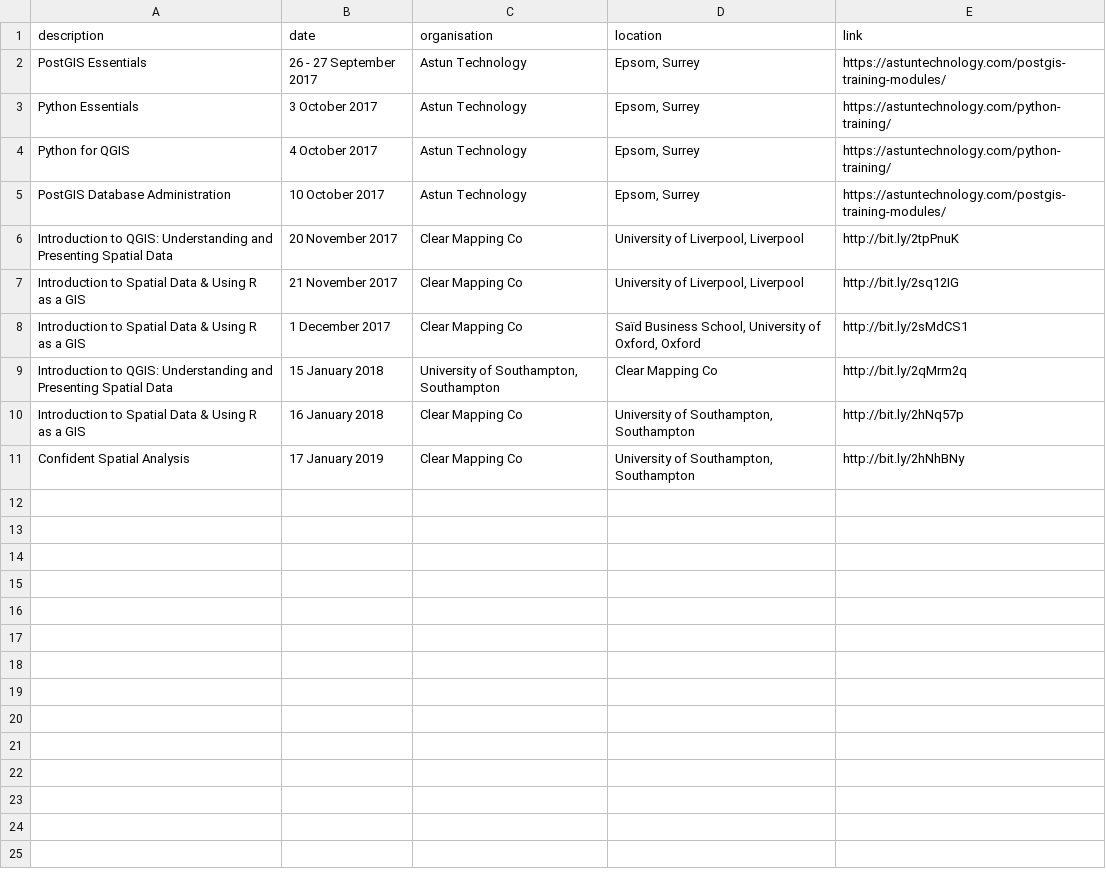
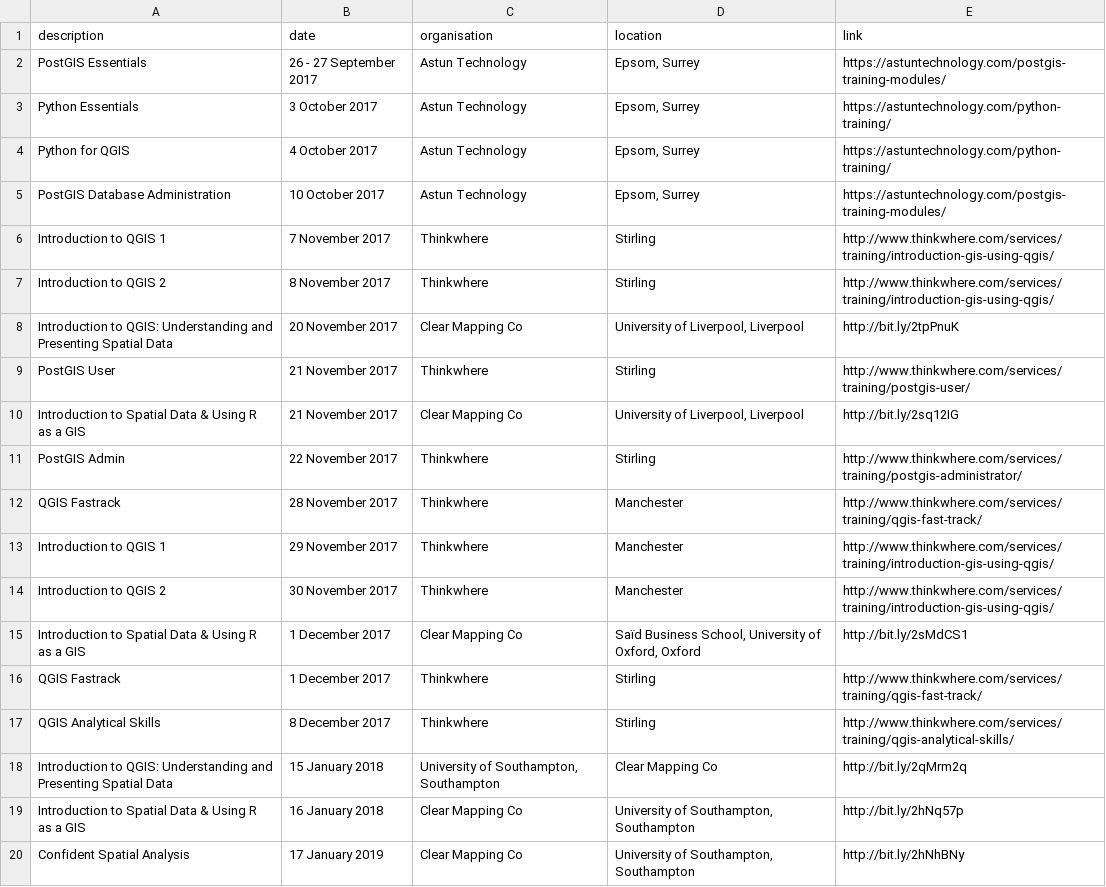
Before and after one commit to willadam/website, a CSV file: _data/osgeouk_training.csv, drawn as a sheet.

Commit message:
Update osgeouk_training.csv

```diff
--- a/_data/osgeouk_training.csv
+++ b/_data/osgeouk_training.csv
@@ -5,5 +5,14 @@ description,date,organisation,location,link
 "PostGIS Database Administration","10 October 2017","Astun Technology","Epsom, Surrey","https://astuntechnology.com/postgis-training-modules/"
+"Introduction to QGIS 1", "7 November 2017", "Thinkwhere", "Stirling", "http://www.thinkwhere.com/services/training/introduction-gis-using-qgis/"
+"Introduction to QGIS 2", "8 November 2017", "Thinkwhere", "Stirling", "http://www.thinkwhere.com/services/training/introduction-gis-using-qgis/"
 "Introduction to QGIS: Understanding and Presenting Spatial Data","20 November 2017","Clear Mapping Co","University of Liverpool, Liverpool","http://bit.ly/2tpPnuK"
+"PostGIS User", "21 November 2017", "Thinkwhere", "Stirling", "http://www.thinkwhere.com/services/training/postgis-user/"
 "Introduction to Spatial Data & Using R as a GIS","21 November 2017","Clear Mapping Co","University of Liverpool, Liverpool","http://bit.ly/2sq12IG"
+"PostGIS Admin", "22 November 2017", "Thinkwhere", "Stirling", "http://www.thinkwhere.com/services/training/postgis-administrator/"
+"QGIS Fastrack", "28 November 2017", "Thinkwhere", "Manchester", "http://www.thinkwhere.com/services/training/qgis-fast-track/"
+"Introduction to QGIS 1", "29 November 2017", "Thinkwhere", "Manchester", "http://www.thinkwhere.com/services/training/introduction-gis-using-qgis/"
+"Introduction to QGIS 2", "30 November 2017", "Thinkwhere", "Manchester", "http://www.thinkwhere.com/services/training/introduction-gis-using-qgis/"
 "Introduction to Spatial Data & Using R as a GIS","1 December 2017","Clear Mapping Co","Saïd Business School, University of Oxford, Oxford","http://bit.ly/2sMdCS1"
+"QGIS Fastrack", "1 December 2017", "Thinkwhere", "Stirling", "http://www.thinkwhere.com/services/training/qgis-fast-track/"
+"QGIS Analytical Skills", "8 December 2017", "Thinkwhere", "Stirling", "http://www.thinkwhere.com/services/training/qgis-analytical-skills/"
 "Introduction to QGIS: Understanding and Presenting Spatial Data","15 January 2018","University of Southampton, Southampton","Clear Mapping Co","http://bit.ly/2qMrm2q"
```
